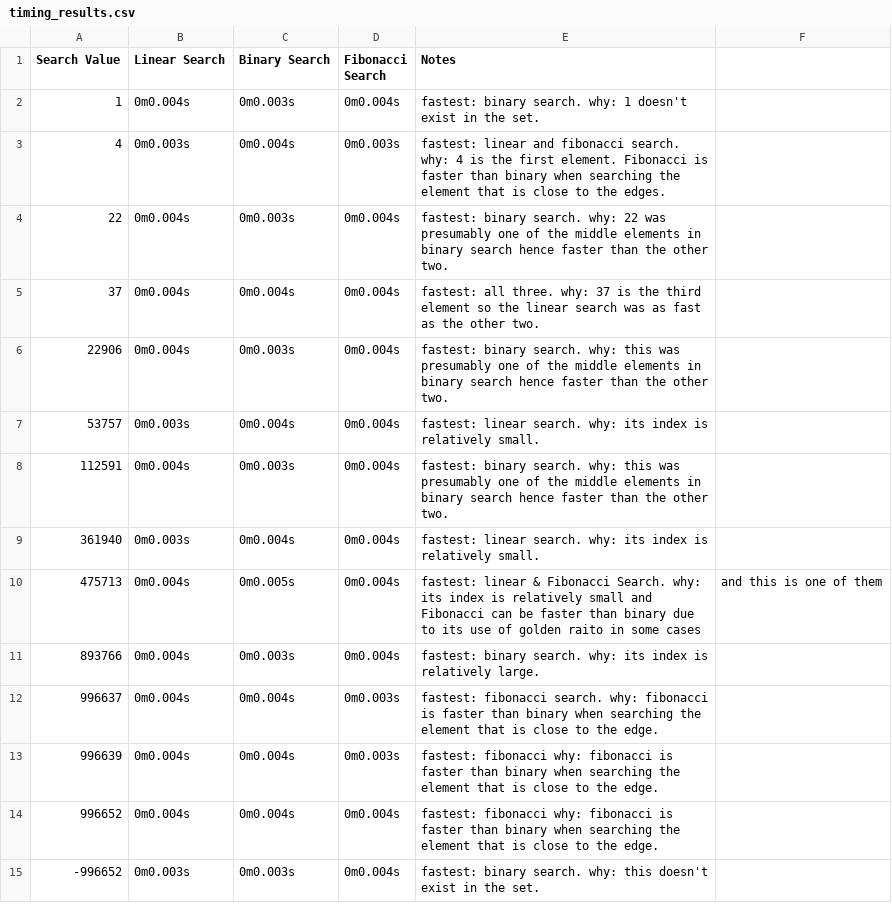
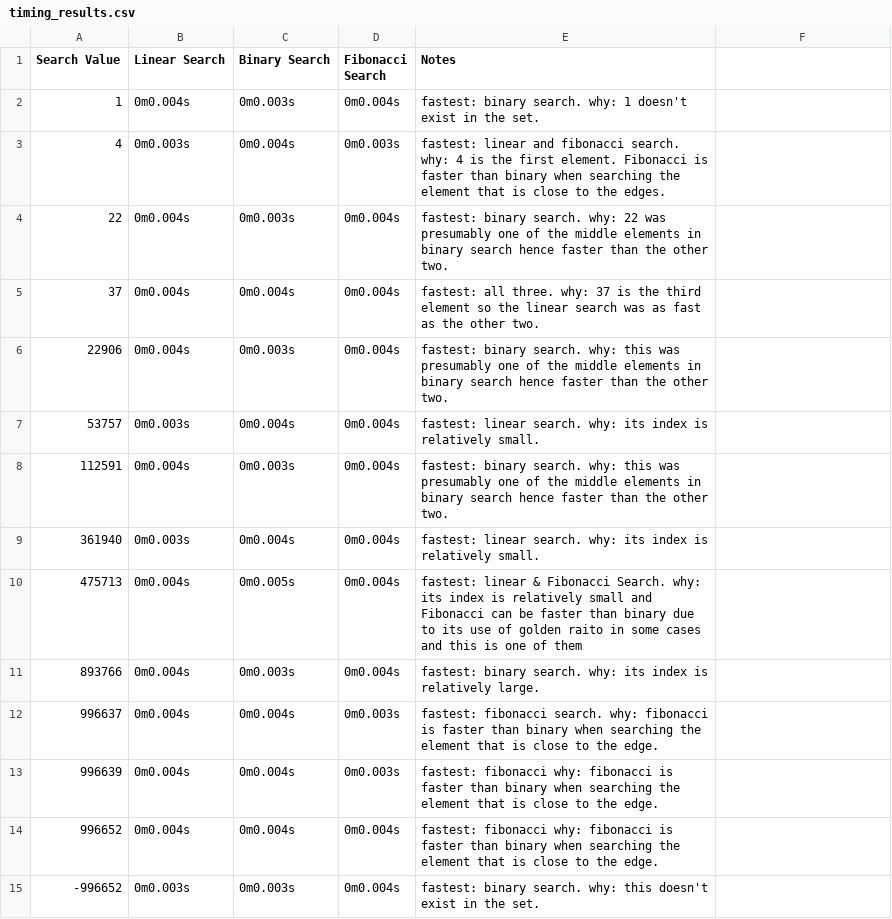
Before and after one commit to nakamurs/CS1XC3, a CSV file: L05/timing_results.csv, drawn as a sheet.

Commit message:
modified the comma again!

```diff
--- a/L05/timing_results.csv
+++ b/L05/timing_results.csv
@@ -9,3 +9,3 @@ Search Value, Linear Search, Binary Search, Fibonacci Search, Notes
 361940, 0m0.003s, 0m0.004s, 0m0.004s, fastest: linear search.  why: its index is relatively small.
-475713, 0m0.004s, 0m0.005s, 0m0.004s, fastest: linear & Fibonacci Search. why: its index is relatively small and Fibonacci can be faster than binary due to its use of golden raito in some cases, and this is one of them
+475713, 0m0.004s, 0m0.005s, 0m0.004s, fastest: linear & Fibonacci Search. why: its index is relatively small and Fibonacci can be faster than binary due to its use of golden raito in some cases and this is one of them
 893766, 0m0.004s, 0m0.003s, 0m0.004s, fastest: binary search.  why: its index is relatively large.
```
